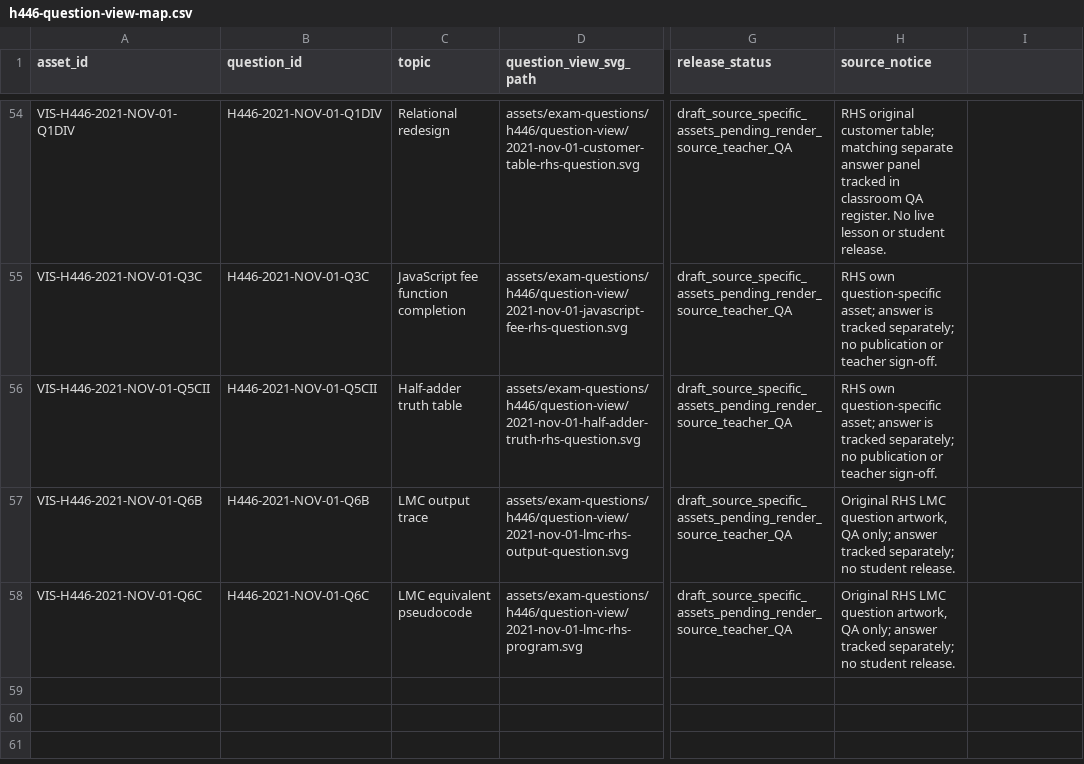
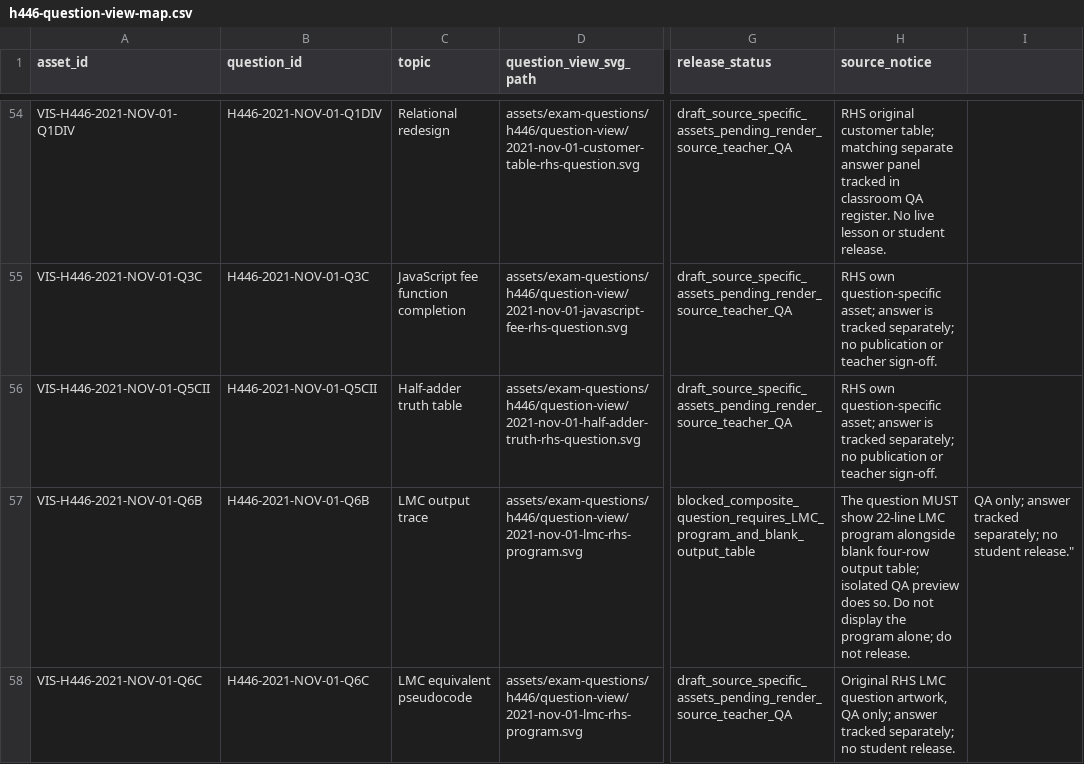
Before and after one commit to computingdept/reepham-computing, a CSV file: data/exam-questions/h446-question-view-map.csv, drawn as a sheet; only a part is shown, gaps mark what is left out; the diff names each change by its address in the sheet, - before the commit and + after, or states it on an @@ line.

Commit message:
Block standalone Q6b image mapping unless full LMC program and table displayed together

```diff
--- a/data/exam-questions/h446-question-view-map.csv
+++ b/data/exam-questions/h446-question-view-map.csv
-D57 (question_view_svg_path): assets/exam-questions/h446/question-view/2021-nov-01-lmc-rhs-output-question.svg
+D57 (question_view_svg_path): assets/exam-questions/h446/question-view/2021-nov-01-lmc-rhs-program.svg
-G57 (release_status): draft_source_specific_assets_pending_render_source_teacher_QA
+G57 (release_status): blocked_composite_question_requires_LMC_program_and_blank_output_table
-H57 (source_notice): Original RHS LMC question artwork, QA only; answer tracked separately; no student release.
+H57 (source_notice): The question MUST show 22-line LMC program alongside blank four-row output table; isolated QA preview does so. Do not display the program alone; do not release.
-I57: (empty)
+I57: QA only; answer tracked separately; no student release."
```
